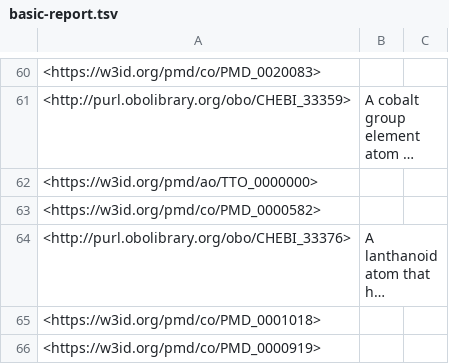
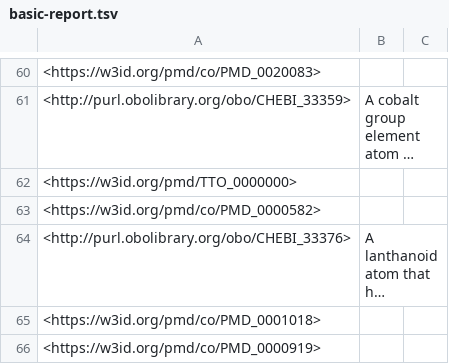
Before and after one commit to materialdigital/tensile-test-ontology, a TSV file: src/ontology/reports/basic-report.tsv, drawn as a sheet; only a part is shown, gaps mark what is left out; long unchanged cells end in …; the diff names each change by its address in the sheet, - before the commit and + after, or states it on an @@ line.

```diff
--- a/src/ontology/reports/basic-report.tsv
+++ b/src/ontology/reports/basic-report.tsv
-A62: <https://w3id.org/pmd/ao/TTO_0000000>
+A62: <https://w3id.org/pmd/TTO_0000000>
```
Also changed, not shown: src/ontology/reports/synonyms.tsv, 26 other files.
